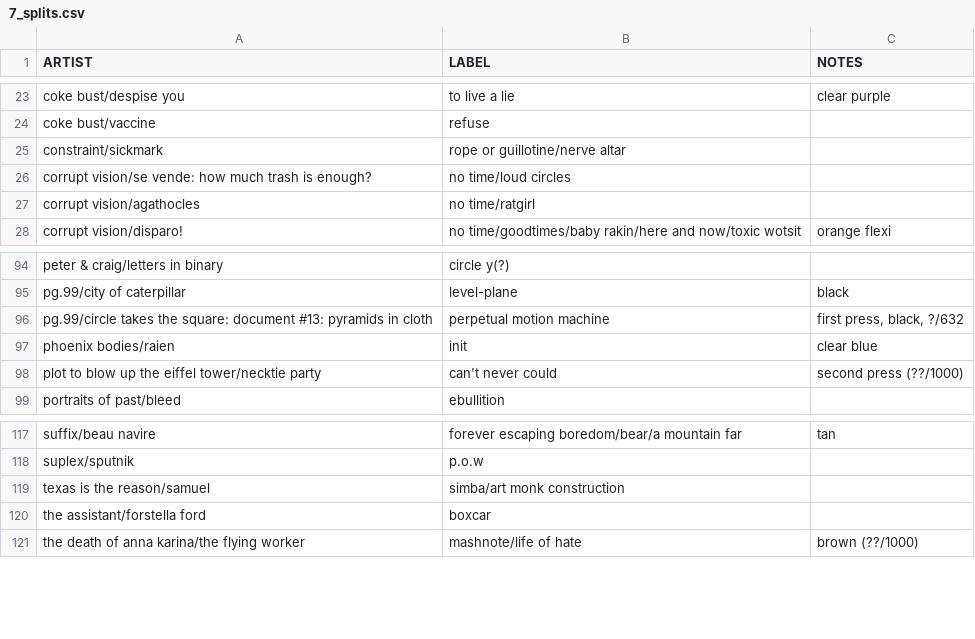
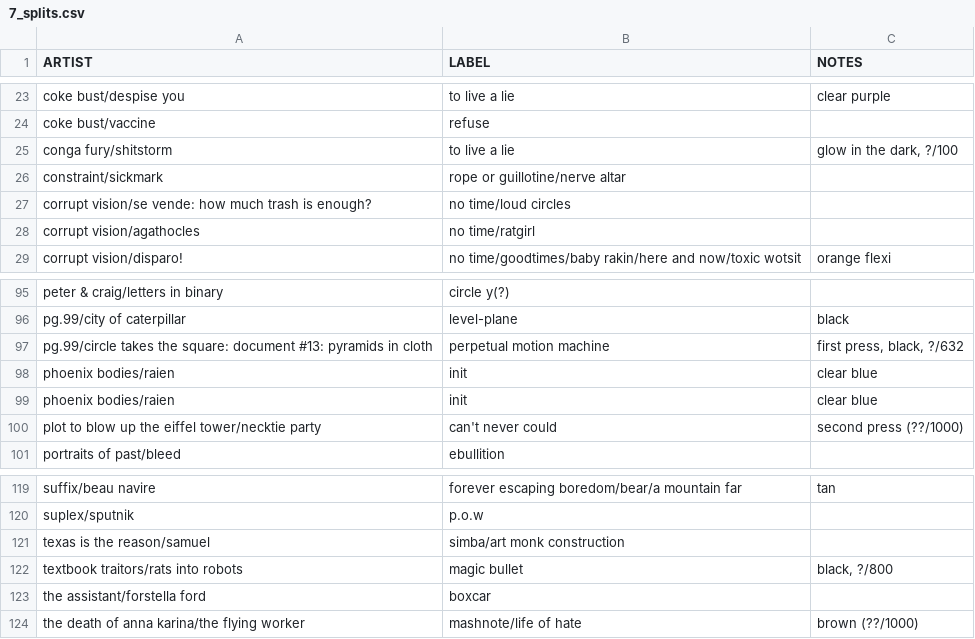
Before and after one commit to okjjj/tradelist, a CSV file: 7_splits.csv, drawn as a sheet; only a part is shown, gaps mark what is left out.

```diff
--- a/7_splits.csv
+++ b/7_splits.csv
@@ -24,2 +24,3 @@ coke bust/despise you,to live a lie,clear purple
 coke bust/vaccine,refuse,""
+conga fury/shitstorm,to live a lie,"glow in the dark, ?/100"
 constraint/sickmark,"rope or guillotine/nerve altar",""
@@ -97,2 +98,3 @@ peter & craig/letters in binary,circle y(?),""
 phoenix bodies/raien,init,clear blue
+phoenix bodies/raien,init,clear blue
 plot to blow up the eiffel tower/necktie party,"can't never could",second press (??/1000)
@@ -119,2 +121,3 @@ suplex/sputnik,p.o.w,""
 "texas is the reason/samuel","simba/art monk construction",""
+textbook traitors/rats into robots,magic bullet,"black, ?/800"
 the assistant/forstella ford,boxcar,""
```
Also changed, not shown: 12.csv, 7.csv.
